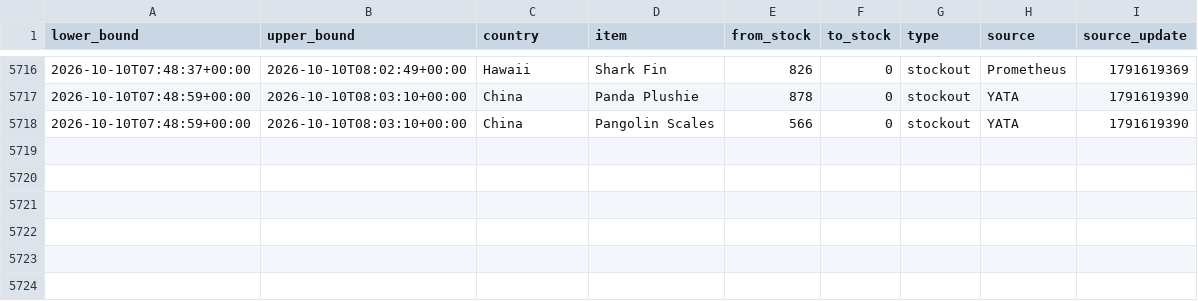
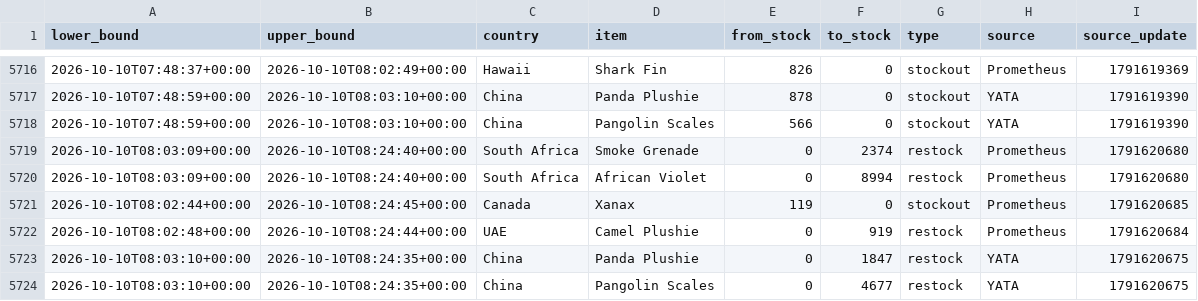
Before and after one commit to hansrsrian/Hans-data-collector, a CSV file: data/transitions.csv, drawn as a sheet; only a part is shown, gaps mark what is left out; the diff names each change by its address in the sheet, - before the commit and + after, or states it on an @@ line.

Commit message:
Data measurement

```diff
--- a/data/transitions.csv
+++ b/data/transitions.csv
+row 5719: 2026-10-10T08:03:09+00:00 | 2026-10-10T08:24:40+00:00 | South Africa | Smoke Grenade | 0 | 2374 | restock | Prometheus | 1791620680
+row 5720: 2026-10-10T08:03:09+00:00 | 2026-10-10T08:24:40+00:00 | South Africa | African Violet | 0 | 8994 | restock | Prometheus | 1791620680
+row 5721: 2026-10-10T08:02:44+00:00 | 2026-10-10T08:24:45+00:00 | Canada | Xanax | 119 | 0 | stockout | Prometheus | 1791620685
+row 5722: 2026-10-10T08:02:48+00:00 | 2026-10-10T08:24:44+00:00 | UAE | Camel Plushie | 0 | 919 | restock | Prometheus | 1791620684
+row 5723: 2026-10-10T08:03:10+00:00 | 2026-10-10T08:24:35+00:00 | China | Panda Plushie | 0 | 1847 | restock | YATA | 1791620675
+row 5724: 2026-10-10T08:03:10+00:00 | 2026-10-10T08:24:35+00:00 | China | Pangolin Scales | 0 | 4677 | restock | YATA | 1791620675
```
Also changed, not shown: data/source_health.csv, 4 other files.
